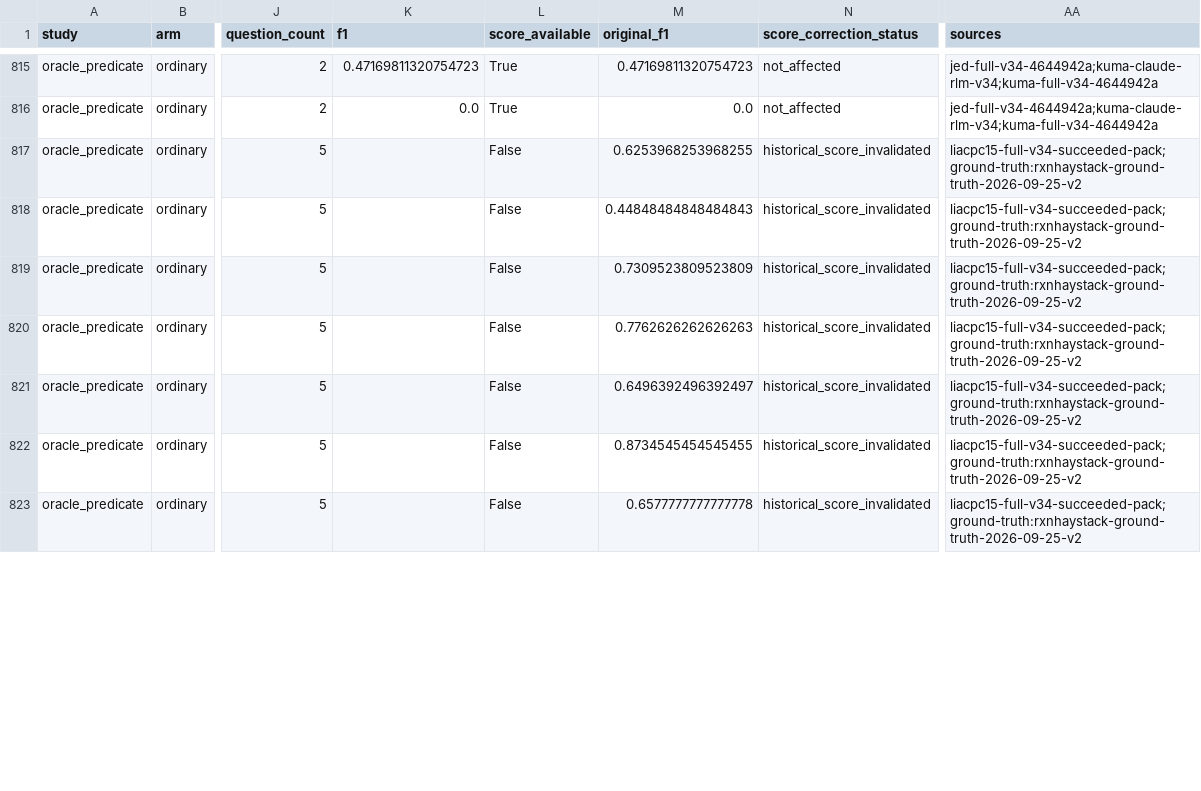
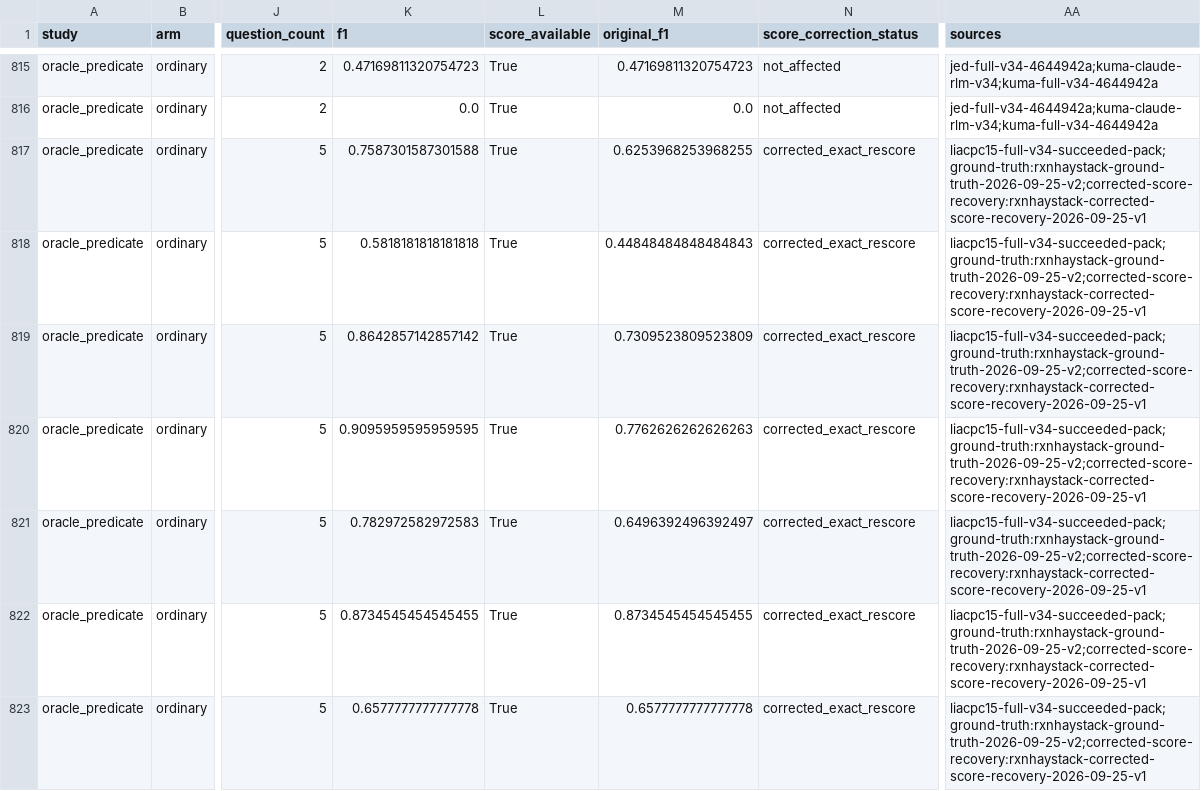
Before and after one commit to sathvikbhagavan/rlm, a CSV file: paper_plots/gold/iclr2027/causal_controls/records.csv, drawn as a sheet; only a part is shown, gaps mark what is left out; the diff covers the shown part only; the diff names each change by its address in the sheet, - before the commit and + after, or states it on an @@ line.

```diff
--- a/paper_plots/gold/iclr2027/causal_controls/records.csv
+++ b/paper_plots/gold/iclr2027/causal_controls/records.csv
-K817 (f1): (empty)
+K817 (f1): 0.7587301587301588
-L817:L823 (score_available): False
+L817:L823 (score_available): True
-N817:N823 (score_correction_status): historical_score_invalidated
+N817:N823 (score_correction_status): corrected_exact_rescore
-AA817:AA823 (sources): liacpc15-full-v34-succeeded-pack;ground-truth:rxnhaystack-ground-truth-2026-09-25-v2
+AA817:AA823 (sources): liacpc15-full-v34-succeeded-pack;ground-truth:rxnhaystack-ground-truth-2026-09-25-v2;corrected-score-recovery:rxnhaystack-corrected-score-recovery-2026-09-25-v1
-K818 (f1): (empty)
+K818 (f1): 0.5818181818181818
-K819 (f1): (empty)
+K819 (f1): 0.8642857142857142
-K820 (f1): (empty)
+K820 (f1): 0.9095959595959595
-K821 (f1): (empty)
+K821 (f1): 0.782972582972583
-K822 (f1): (empty)
+K822 (f1): 0.8734545454545455
-K823 (f1): (empty)
+K823 (f1): 0.6577777777777778
```
Also changed, not shown: 104 edited cells elsewhere in this file, paper_plots/gold/iclr2027/capability_split/per_model.csv, paper_plots/gold/iclr2027/codeact_x1000_records.csv, 38 other files.
